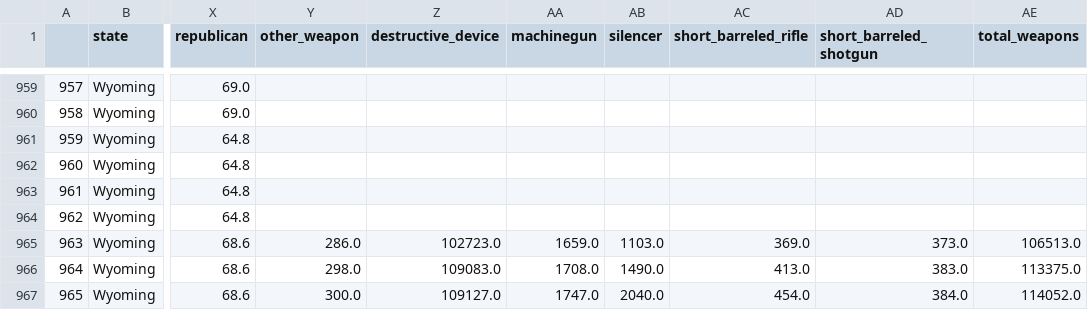
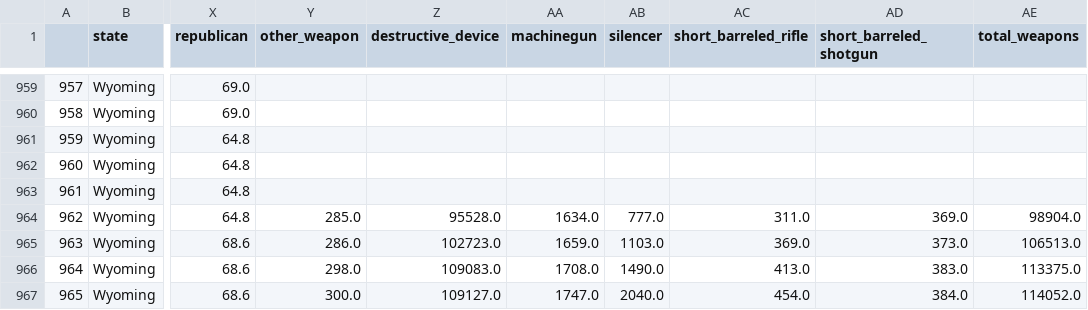
Before and after one commit to jonathanshuai/springboard-capstone1, a CSV file: data/cleaned/annual.csv, drawn as a sheet; only a part is shown, gaps mark what is left out; the diff names each change by its address in the sheet, - before the commit and + after, or states it on an @@ line.

```diff
--- a/data/cleaned/annual.csv
+++ b/data/cleaned/annual.csv
-Y964 (other_weapon): (empty)
+Y964 (other_weapon): 285.0
-Z964 (destructive_device): (empty)
+Z964 (destructive_device): 95528.0
-AA964 (machinegun): (empty)
+AA964 (machinegun): 1634.0
-AB964 (silencer): (empty)
+AB964 (silencer): 777.0
-AC964 (short_barreled_rifle): (empty)
+AC964 (short_barreled_rifle): 311.0
-AD964 (short_barreled_shotgun): (empty)
+AD964 (short_barreled_shotgun): 369.0
-AE964 (total_weapons): (empty)
+AE964 (total_weapons): 98904.0
```
Also changed, not shown: data/raw/registrations.csv, 9 other files.
